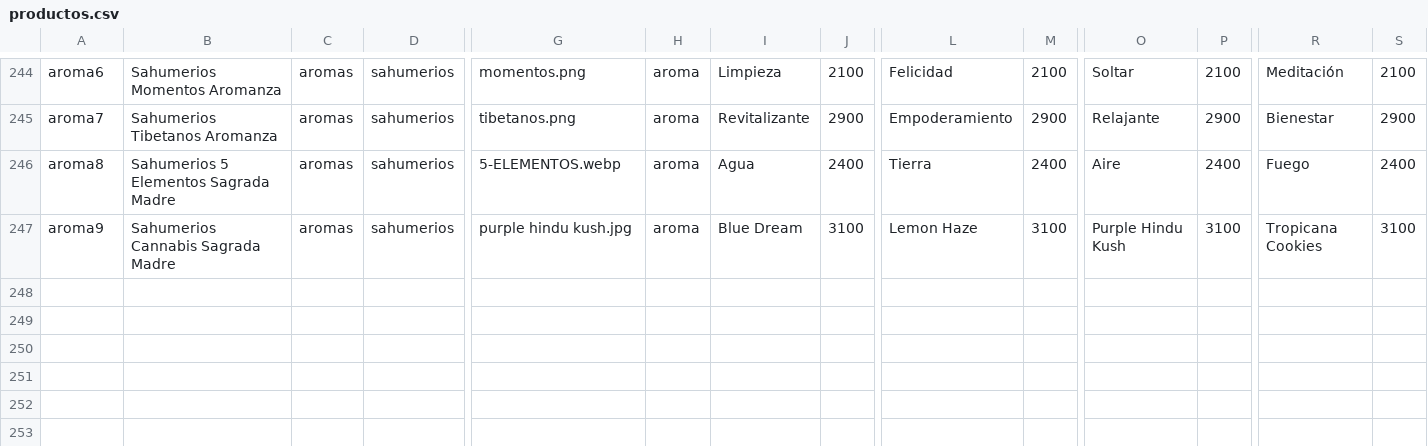
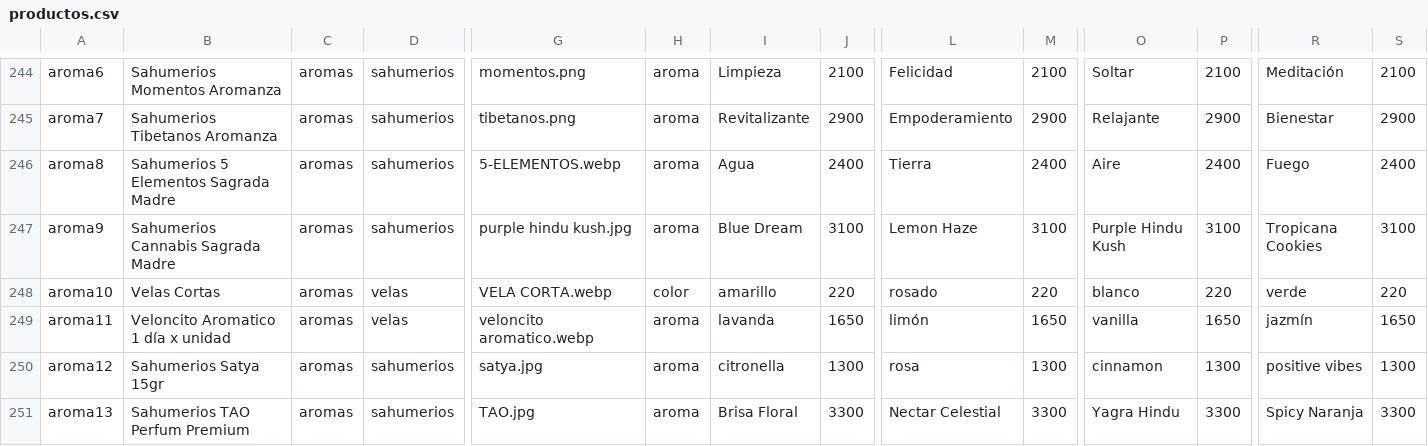
Before and after one commit to tiendadharani/tienda, a CSV file: data/productos.csv, drawn as a sheet; only a part is shown, gaps mark what is left out; rows hold the shown columns only; the diff names each change by its address in the sheet, - before the commit and + after, or states it on an @@ line.

Commit message:
Add files via upload

```diff
--- a/data/productos.csv
+++ b/data/productos.csv
+row 248: aroma10 | Velas Cortas | aromas | velas | VELA CORTA.webp | color | amarillo | 220 | rosado | 220 | blanco | 220 | verde | 220
+row 249: aroma11 | Veloncito Aromatico 1 día x unidad | aromas | velas | veloncito aromatico.webp | aroma | lavanda | 1650 | limón | 1650 | vanilla | 1650 | jazmín | 1650
+row 250: aroma12 | Sahumerios Satya 15gr | aromas | sahumerios | satya.jpg | aroma | citronella | 1300 | rosa | 1300 | cinnamon | 1300 | positive vibes | 1300
+row 251: aroma13 | Sahumerios TAO Perfum Premium | aromas | sahumerios | TAO.jpg | aroma | Brisa Floral | 3300 | Nectar Celestial | 3300 | Yagra Hindu | 3300 | Spicy Naranja | 3300
```
